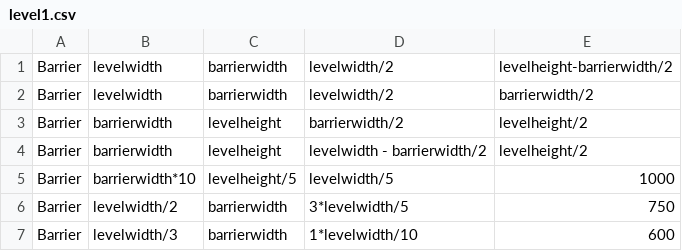
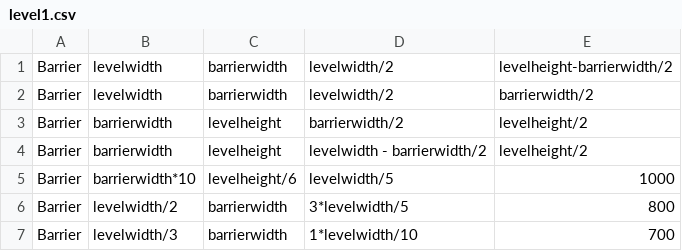
Before and after one commit to msslotboom/ot-harjoitustyo, a CSV file: harjoitustyo/src/levels/level1.csv, drawn as a sheet.

Commit message:
Made level easier

```diff
--- a/harjoitustyo/src/levels/level1.csv
+++ b/harjoitustyo/src/levels/level1.csv
@@ -4,4 +4,4 @@ Barrier, barrierwidth, levelheight, barrierwidth/2, levelheight/2
 Barrier, barrierwidth, levelheight, levelwidth - barrierwidth/2, levelheight/2
-Barrier, barrierwidth*10, levelheight/5, levelwidth/5, 1000
-Barrier, levelwidth/2, barrierwidth, 3*levelwidth/5, 750
-Barrier, levelwidth/3, barrierwidth, 1*levelwidth/10, 600
+Barrier, barrierwidth*10, levelheight/6, levelwidth/5, 1000
+Barrier, levelwidth/2, barrierwidth, 3*levelwidth/5, 800
+Barrier, levelwidth/3, barrierwidth, 1*levelwidth/10, 700
```
